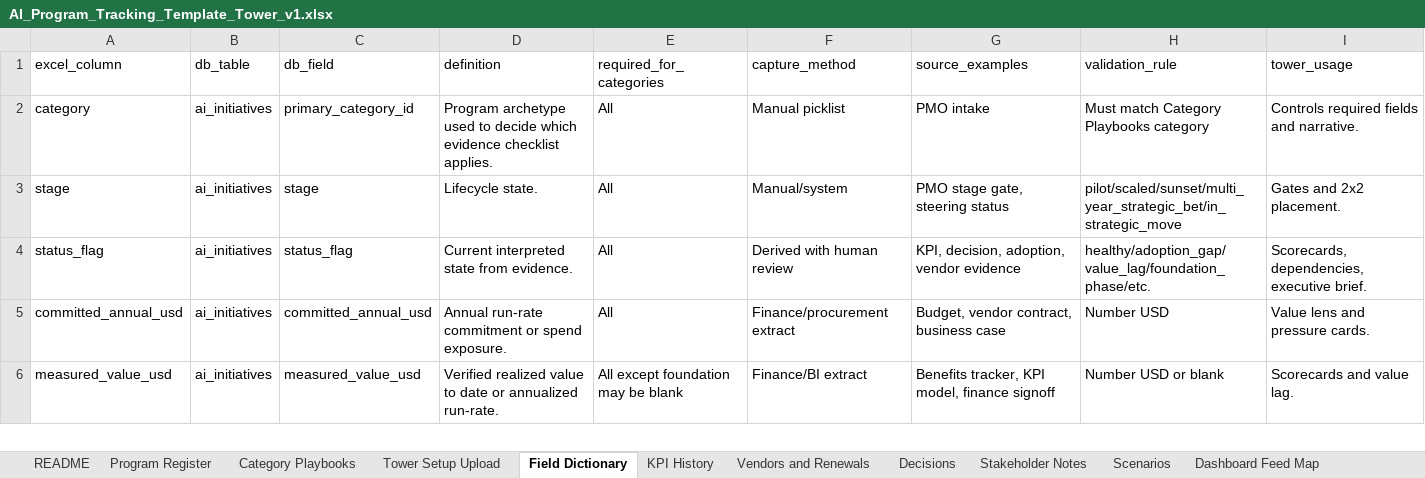
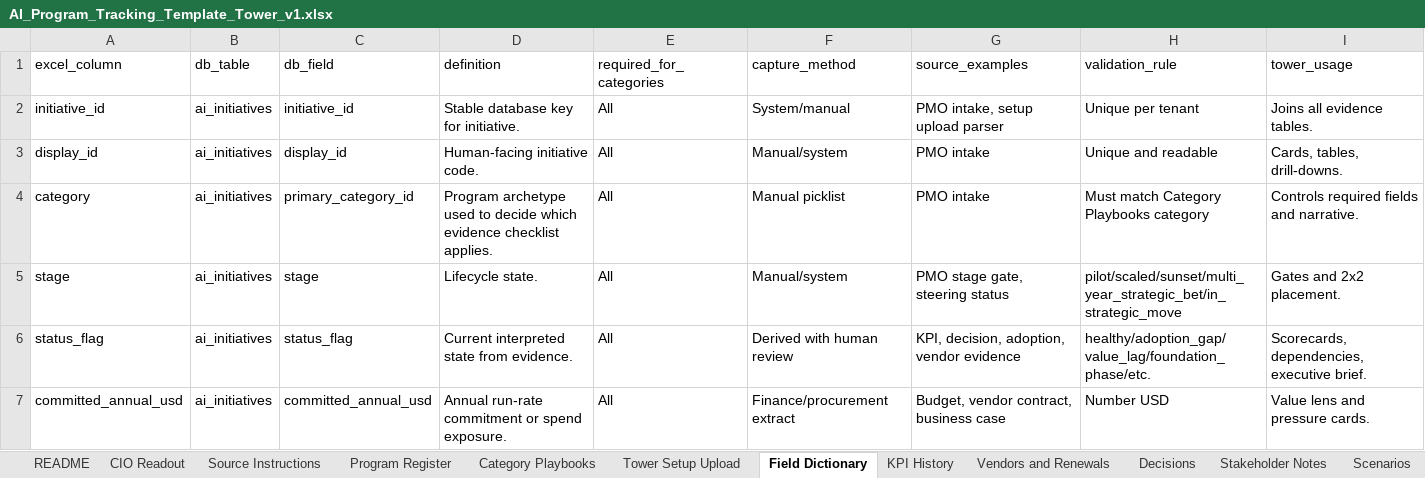
Before and after one commit to abarva-platform/abarva, an Excel workbook: docs/build/tower-ai-program-template/AI_Program_Tracking_Template_Tower_v1.xlsx, sheet Field Dictionary, drawn as a sheet; only a part is shown; the shorter side is filled out with more unchanged rows; values as stored, in another font and other column widths than the file's, no borders; the diff names each change by its address in the sheet, - before the commit and + after, or states it on an @@ line.

```diff
--- a/docs/build/tower-ai-program-template/AI_Program_Tracking_Template_Tower_v1.xlsx (sheet Field Dictionary)
+++ b/docs/build/tower-ai-program-template/AI_Program_Tracking_Template_Tower_v1.xlsx (sheet Field Dictionary)
+sheet tab: CIO Readout
+sheet tab: Source Instructions
+row 2: initiative_id | ai_initiatives | initiative_id | Stable database key for initiative. | All | System/manual | PMO intake, setup upload parser | Unique per tenant | Joins all evidence tables.
+row 3: display_id | ai_initiatives | display_id | Human-facing initiative code. | All | Manual/system | PMO intake | Unique and readable | Cards, tables, drill-downs.
```
Also changed, not shown: sheet KPI History, sheet Stakeholder Notes, sheet Scenarios, sheet Decisions, sheet Vendors and Renewals, sheet Program Register, 3 more sheets.
